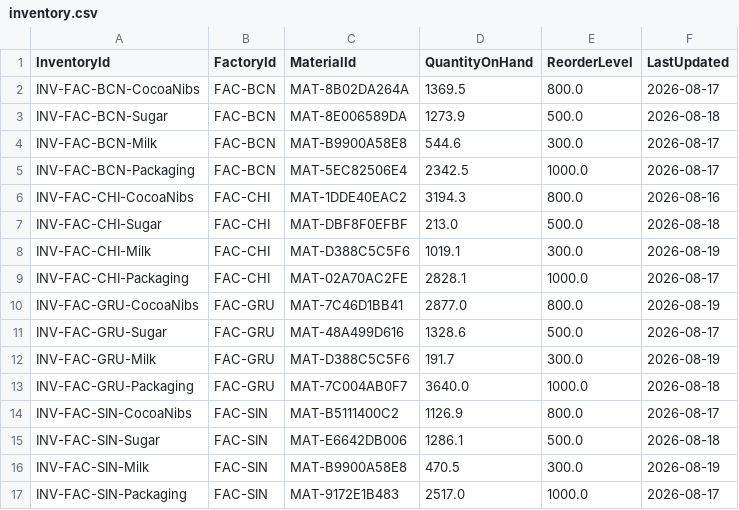
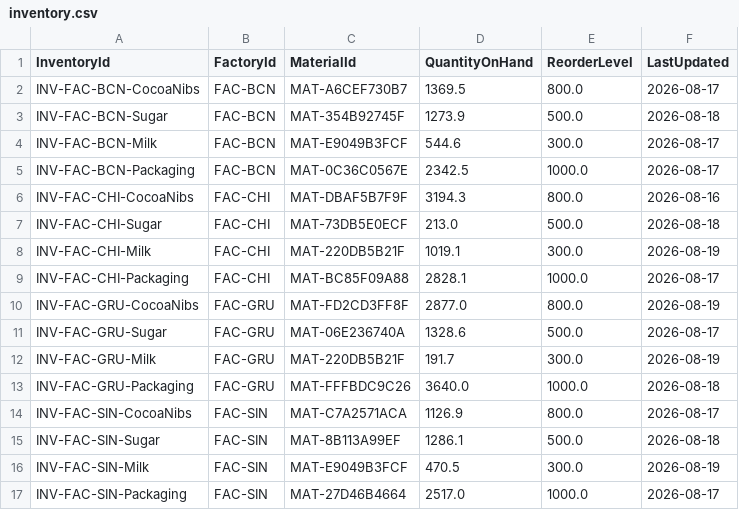
Before and after one commit to chriscrcodes/fabcon26-chocolate-factory, a CSV file: fabric/ontology/tables/inventory.csv, drawn as a sheet.

```diff
--- a/fabric/ontology/tables/inventory.csv
+++ b/fabric/ontology/tables/inventory.csv
@@ -1,17 +1,17 @@
 InventoryId,FactoryId,MaterialId,QuantityOnHand,ReorderLevel,LastUpdated
-INV-FAC-BCN-CocoaNibs,FAC-BCN,MAT-8B02DA264A,1369.5,800.0,2026-08-17
-INV-FAC-BCN-Sugar,FAC-BCN,MAT-8E006589DA,1273.9,500.0,2026-08-18
-INV-FAC-BCN-Milk,FAC-BCN,MAT-B9900A58E8,544.6,300.0,2026-08-17
-INV-FAC-BCN-Packaging,FAC-BCN,MAT-5EC82506E4,2342.5,1000.0,2026-08-17
-INV-FAC-CHI-CocoaNibs,FAC-CHI,MAT-1DDE40EAC2,3194.3,800.0,2026-08-16
-INV-FAC-CHI-Sugar,FAC-CHI,MAT-DBF8F0EFBF,213.0,500.0,2026-08-18
-INV-FAC-CHI-Milk,FAC-CHI,MAT-D388C5C5F6,1019.1,300.0,2026-08-19
-INV-FAC-CHI-Packaging,FAC-CHI,MAT-02A70AC2FE,2828.1,1000.0,2026-08-17
-INV-FAC-GRU-CocoaNibs,FAC-GRU,MAT-7C46D1BB41,2877.0,800.0,2026-08-19
-INV-FAC-GRU-Sugar,FAC-GRU,MAT-48A499D616,1328.6,500.0,2026-08-17
-INV-FAC-GRU-Milk,FAC-GRU,MAT-D388C5C5F6,191.7,300.0,2026-08-19
-INV-FAC-GRU-Packaging,FAC-GRU,MAT-7C004AB0F7,3640.0,1000.0,2026-08-18
-INV-FAC-SIN-CocoaNibs,FAC-SIN,MAT-B5111400C2,1126.9,800.0,2026-08-17
-INV-FAC-SIN-Sugar,FAC-SIN,MAT-E6642DB006,1286.1,500.0,2026-08-18
-INV-FAC-SIN-Milk,FAC-SIN,MAT-B9900A58E8,470.5,300.0,2026-08-19
-INV-FAC-SIN-Packaging,FAC-SIN,MAT-9172E1B483,2517.0,1000.0,2026-08-17
+INV-FAC-BCN-CocoaNibs,FAC-BCN,MAT-A6CEF730B7,1369.5,800.0,2026-08-17
+INV-FAC-BCN-Sugar,FAC-BCN,MAT-354B92745F,1273.9,500.0,2026-08-18
+INV-FAC-BCN-Milk,FAC-BCN,MAT-E9049B3FCF,544.6,300.0,2026-08-17
+INV-FAC-BCN-Packaging,FAC-BCN,MAT-0C36C0567E,2342.5,1000.0,2026-08-17
+INV-FAC-CHI-CocoaNibs,FAC-CHI,MAT-DBAF5B7F9F,3194.3,800.0,2026-08-16
+INV-FAC-CHI-Sugar,FAC-CHI,MAT-73DB5E0ECF,213.0,500.0,2026-08-18
+INV-FAC-CHI-Milk,FAC-CHI,MAT-220DB5B21F,1019.1,300.0,2026-08-19
+INV-FAC-CHI-Packaging,FAC-CHI,MAT-BC85F09A88,2828.1,1000.0,2026-08-17
+INV-FAC-GRU-CocoaNibs,FAC-GRU,MAT-FD2CD3FF8F,2877.0,800.0,2026-08-19
+INV-FAC-GRU-Sugar,FAC-GRU,MAT-06E236740A,1328.6,500.0,2026-08-17
+INV-FAC-GRU-Milk,FAC-GRU,MAT-220DB5B21F,191.7,300.0,2026-08-19
+INV-FAC-GRU-Packaging,FAC-GRU,MAT-FFFBDC9C26,3640.0,1000.0,2026-08-18
+INV-FAC-SIN-CocoaNibs,FAC-SIN,MAT-C7A2571ACA,1126.9,800.0,2026-08-17
+INV-FAC-SIN-Sugar,FAC-SIN,MAT-8B113A99EF,1286.1,500.0,2026-08-18
+INV-FAC-SIN-Milk,FAC-SIN,MAT-E9049B3FCF,470.5,300.0,2026-08-19
+INV-FAC-SIN-Packaging,FAC-SIN,MAT-27D46B4664,2517.0,1000.0,2026-08-17
```
Also changed, not shown: fabric/ontology/tables/customer.csv, fabric/ontology/tables/invoice.csv, 23 other files.
